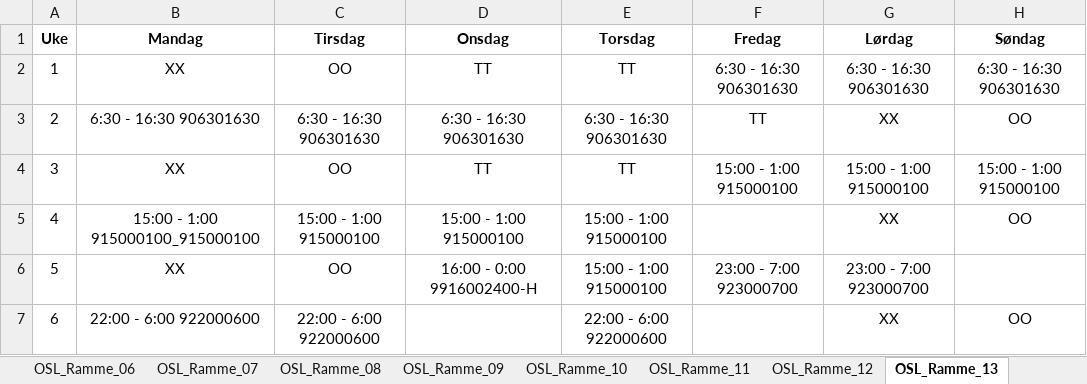
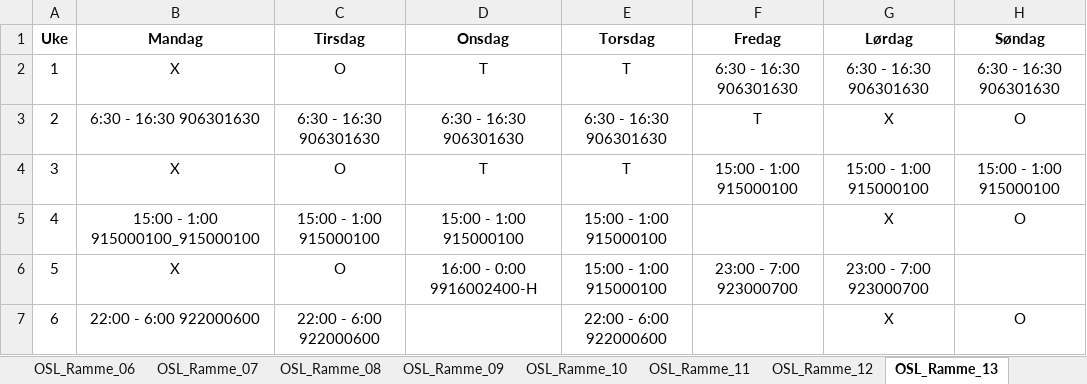
Before and after one commit to solveotto/turnushjelper, an Excel workbook: app/static/turnusfiler/r26/turnuser_R26.xlsx, sheet OSL_Ramme_13, drawn as a sheet; values as stored, in another font and other column widths than the file's, no borders; conditional formats not drawn; the diff names each change by its address in the sheet, - before the commit and + after, or states it on an @@ line.

```diff
--- a/app/static/turnusfiler/r26/turnuser_R26.xlsx (sheet OSL_Ramme_13)
+++ b/app/static/turnusfiler/r26/turnuser_R26.xlsx (sheet OSL_Ramme_13)
-B2 (Mandag): XX
+B2 (Mandag): X
-C2 (Tirsdag): OO
+C2 (Tirsdag): O
-D2 (Onsdag): TT
+D2 (Onsdag): T
-E2 (Torsdag): TT
+E2 (Torsdag): T
-F3 (Fredag): TT
+F3 (Fredag): T
-G3 (Lørdag): XX
+G3 (Lørdag): X
-H3 (Søndag): OO
+H3 (Søndag): O
-B4 (Mandag): XX
+B4 (Mandag): X
-C4 (Tirsdag): OO
+C4 (Tirsdag): O
-D4 (Onsdag): TT
+D4 (Onsdag): T
-E4 (Torsdag): TT
+E4 (Torsdag): T
-G5 (Lørdag): XX
+G5 (Lørdag): X
-H5 (Søndag): OO
+H5 (Søndag): O
-B6 (Mandag): XX
+B6 (Mandag): X
-C6 (Tirsdag): OO
+C6 (Tirsdag): O
-G7 (Lørdag): XX
+G7 (Lørdag): X
-H7 (Søndag): OO
+H7 (Søndag): O
```
Also changed, not shown: sheet OSL_Ramme_05, sheet OSL_Utland_3, sheet OSL_Ramme_04, sheet OSL_26, sheet OSL_25, sheet OSL_21, 50 more sheets, 3 other files.
